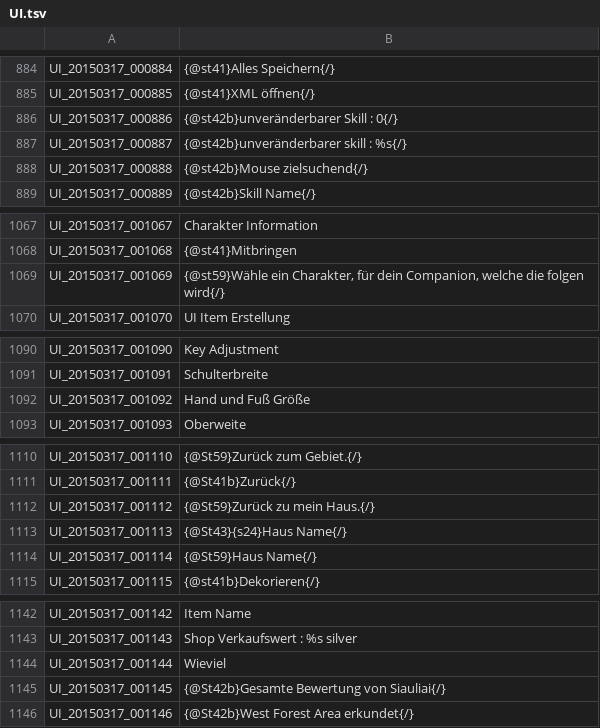
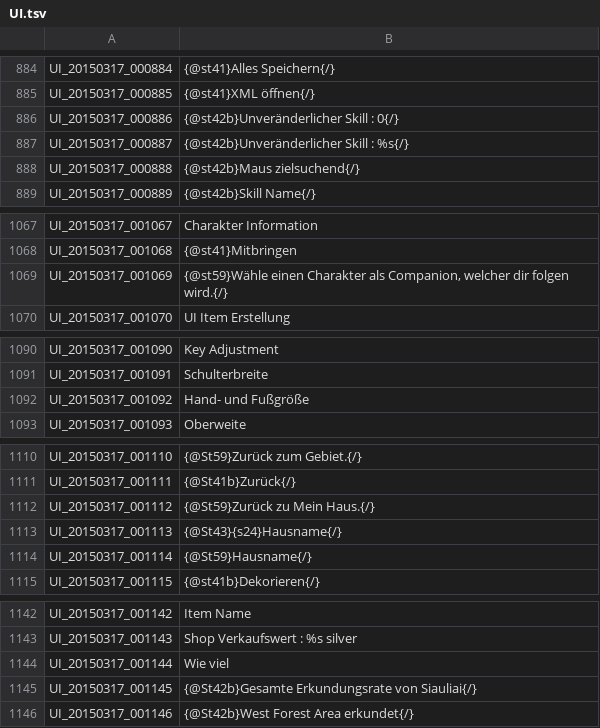
Before and after one commit to Gardosen/GermanTosTranslation, a TSV file: UI.tsv, drawn as a sheet; only a part is shown, gaps mark what is left out; the diff covers the shown part only.

Commit message:
Update UI.tsv
Verbesserung

```diff
--- a/UI.tsv
+++ b/UI.tsv
@@ -885,5 +885,5 @@ UI_20150317_000884	{@st41}Alles Speichern{/}
 UI_20150317_000885	{@st41}XML öffnen{/}
-UI_20150317_000886	{@st42b}unveränderbarer Skill : 0{/}
-UI_20150317_000887	{@st42b}unveränderbarer skill : %s{/}
-UI_20150317_000888	{@st42b}Mouse zielsuchend{/}
+UI_20150317_000886	{@st42b}Unveränderlicher Skill : 0{/}
+UI_20150317_000887	{@st42b}Unveränderlicher Skill : %s{/}
+UI_20150317_000888	{@st42b}Maus zielsuchend{/}
 UI_20150317_000889	{@st42b}Skill Name{/}
@@ -1068,3 +1068,3 @@ UI_20150317_001067	Charakter Information
 UI_20150317_001068	{@st41}Mitbringen
-UI_20150317_001069	{@st59}Wähle ein Charakter, für dein Companion, welche die folgen wird{/}
+UI_20150317_001069	{@st59}Wähle einen Charakter als Companion, welcher dir folgen wird.{/}
 UI_20150317_001070	UI Item Erstellung
@@ -1091,3 +1091,3 @@ UI_20150317_001090	Key Adjustment
 UI_20150317_001091	Schulterbreite
-UI_20150317_001092	Hand und Fuß Größe
+UI_20150317_001092	Hand- und Fußgröße
 UI_20150317_001093	Oberweite
@@ -1111,5 +1111,5 @@ UI_20150317_001110	{@St59}Zurück zum Gebiet.{/}
 UI_20150317_001111	{@St41b}Zurück{/}
-UI_20150317_001112	{@St59}Zurück zu mein Haus.{/}
-UI_20150317_001113	{@St43}{s24}Haus Name{/}
-UI_20150317_001114	{@St59}Haus Name{/}
+UI_20150317_001112	{@St59}Zurück zu Mein Haus.{/}
+UI_20150317_001113	{@St43}{s24}Hausname{/}
+UI_20150317_001114	{@St59}Hausname{/}
 UI_20150317_001115	{@st41b}Dekorieren{/}
@@ -1143,4 +1143,4 @@ UI_20150317_001142	Item Name
 UI_20150317_001143	Shop Verkaufswert : %s silver
-UI_20150317_001144	Wieviel
-UI_20150317_001145	{@St42b}Gesamte Bewertung von Siauliai{/}
+UI_20150317_001144	Wie viel
+UI_20150317_001145	{@St42b}Gesamte Erkundungsrate von Siauliai{/}
 UI_20150317_001146	{@St42b}West Forest Area erkundet{/}
```
Also changed, not shown: 3 edited cells elsewhere in this file.
